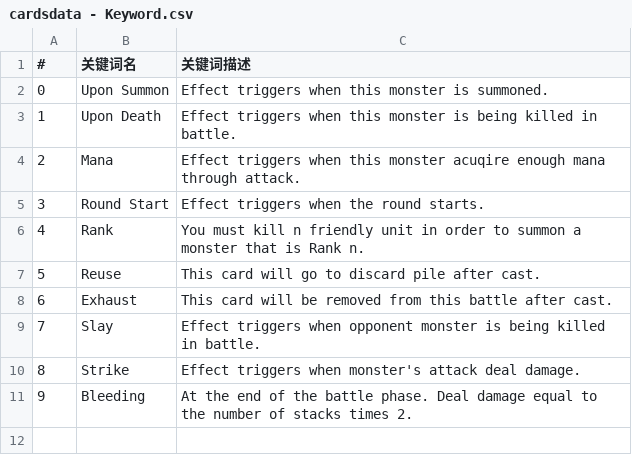
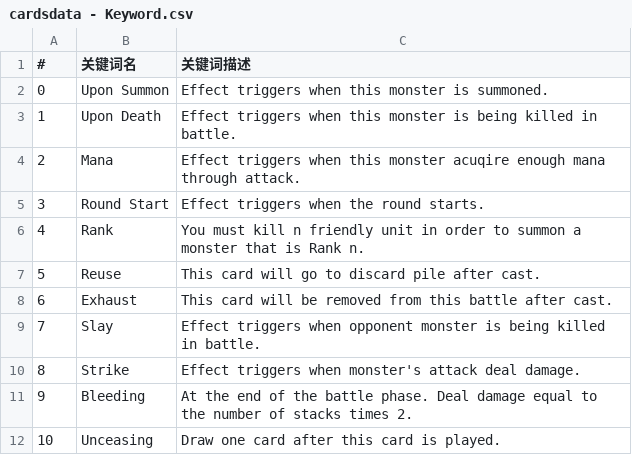
Before and after one commit to killua-y/MonsterLab, a CSV file: Assets/Datas/cardsdata - Keyword.csv, drawn as a sheet.

```diff
--- a/Assets/Datas/cardsdata - Keyword.csv
+++ b/Assets/Datas/cardsdata - Keyword.csv
@@ -11 +11,2 @@
 9,Bleeding,At the end of the battle phase. Deal damage equal to the number of stacks times 2.
+10,Unceasing,Draw one card after this card is played.
```
Also changed, not shown: Assets/Datas/cardsdata - AllCards.csv, Assets/Datas/cardsdata - EventAndEnemy.csv, 37 other files.
